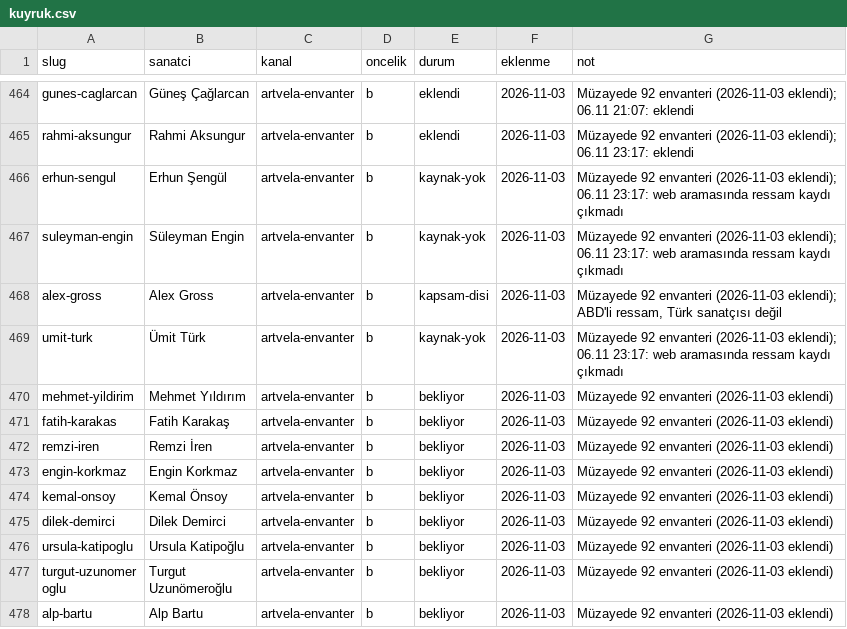
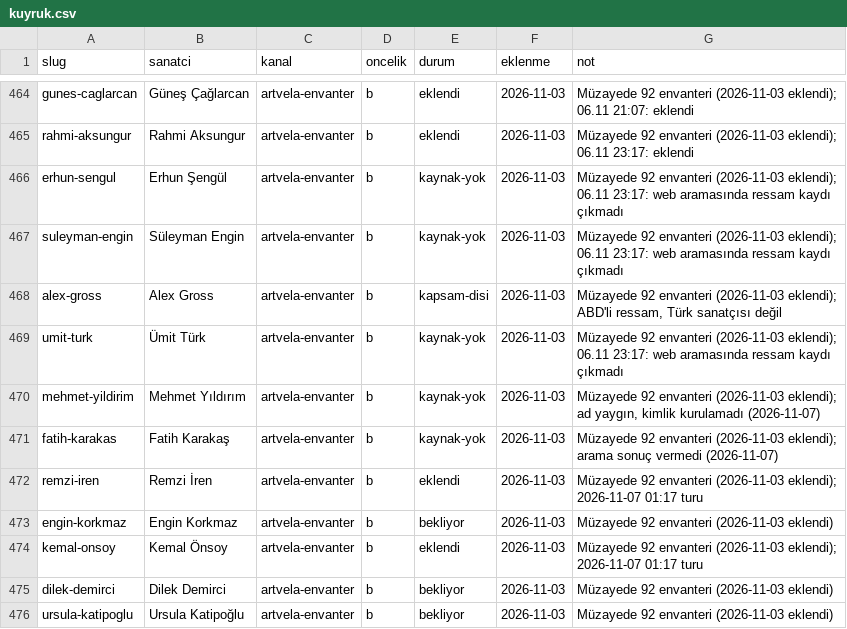
Before and after one commit to occiftci-ux/artvela-site, a CSV file: arastirma/kuyruk.csv, drawn as a sheet; only a part is shown, gaps mark what is left out; the shorter side is filled out with more unchanged rows.

```diff
--- a/arastirma/kuyruk.csv
+++ b/arastirma/kuyruk.csv
@@ -469,7 +469,7 @@ alex-gross,Alex Gross,artvela-envanter,b,kapsam-disi,2026-11-03,"Müzayede 92 en
 umit-turk,Ümit Türk,artvela-envanter,b,kaynak-yok,2026-11-03,Müzayede 92 envanteri (2026-11-03 eklendi); 06.11 23:17: web aramasında ressam kaydı çıkmadı
-mehmet-yildirim,Mehmet Yıldırım,artvela-envanter,b,bekliyor,2026-11-03,Müzayede 92 envanteri (2026-11-03 eklendi)
-fatih-karakas,Fatih Karakaş,artvela-envanter,b,bekliyor,2026-11-03,Müzayede 92 envanteri (2026-11-03 eklendi)
-remzi-iren,Remzi İren,artvela-envanter,b,bekliyor,2026-11-03,Müzayede 92 envanteri (2026-11-03 eklendi)
+mehmet-yildirim,Mehmet Yıldırım,artvela-envanter,b,kaynak-yok,2026-11-03,"Müzayede 92 envanteri (2026-11-03 eklendi); ad yaygın, kimlik kurulamadı (2026-11-07)"
+fatih-karakas,Fatih Karakaş,artvela-envanter,b,kaynak-yok,2026-11-03,Müzayede 92 envanteri (2026-11-03 eklendi); arama sonuç vermedi (2026-11-07)
+remzi-iren,Remzi İren,artvela-envanter,b,eklendi,2026-11-03,Müzayede 92 envanteri (2026-11-03 eklendi); 2026-11-07 01:17 turu
 engin-korkmaz,Engin Korkmaz,artvela-envanter,b,bekliyor,2026-11-03,Müzayede 92 envanteri (2026-11-03 eklendi)
-kemal-onsoy,Kemal Önsoy,artvela-envanter,b,bekliyor,2026-11-03,Müzayede 92 envanteri (2026-11-03 eklendi)
+kemal-onsoy,Kemal Önsoy,artvela-envanter,b,eklendi,2026-11-03,Müzayede 92 envanteri (2026-11-03 eklendi); 2026-11-07 01:17 turu
 dilek-demirci,Dilek Demirci,artvela-envanter,b,bekliyor,2026-11-03,Müzayede 92 envanteri (2026-11-03 eklendi)
```
Also changed, not shown: arastirma/sanatcilar.csv, 5 other files.
